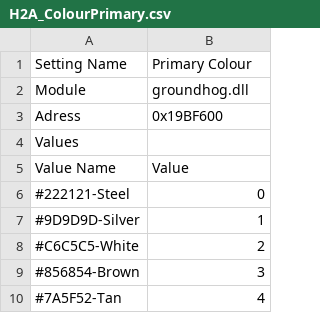
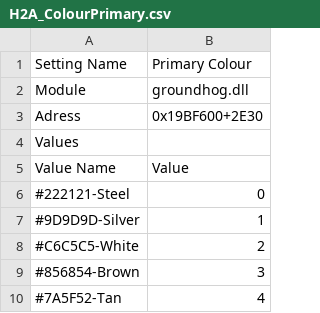
Before and after one commit to COZITIME/HaloPogSwitch, a CSV file: HaloPogSwitch/Data/H2A_ColourPrimary.csv, drawn as a sheet; only a part is shown.

```diff
--- a/HaloPogSwitch/Data/H2A_ColourPrimary.csv
+++ b/HaloPogSwitch/Data/H2A_ColourPrimary.csv
@@ -2,3 +2,3 @@ Setting Name,Primary Colour
 Module,groundhog.dll
-Adress,0x19BF600
+Adress,0x19BF600+2E30
 Values,
```
Also changed, not shown: HaloPogSwitch/Data/H2A_ColourSecondary.csv, HaloPogSwitch/Data/H2A_Visors.csv, 38 other files.
